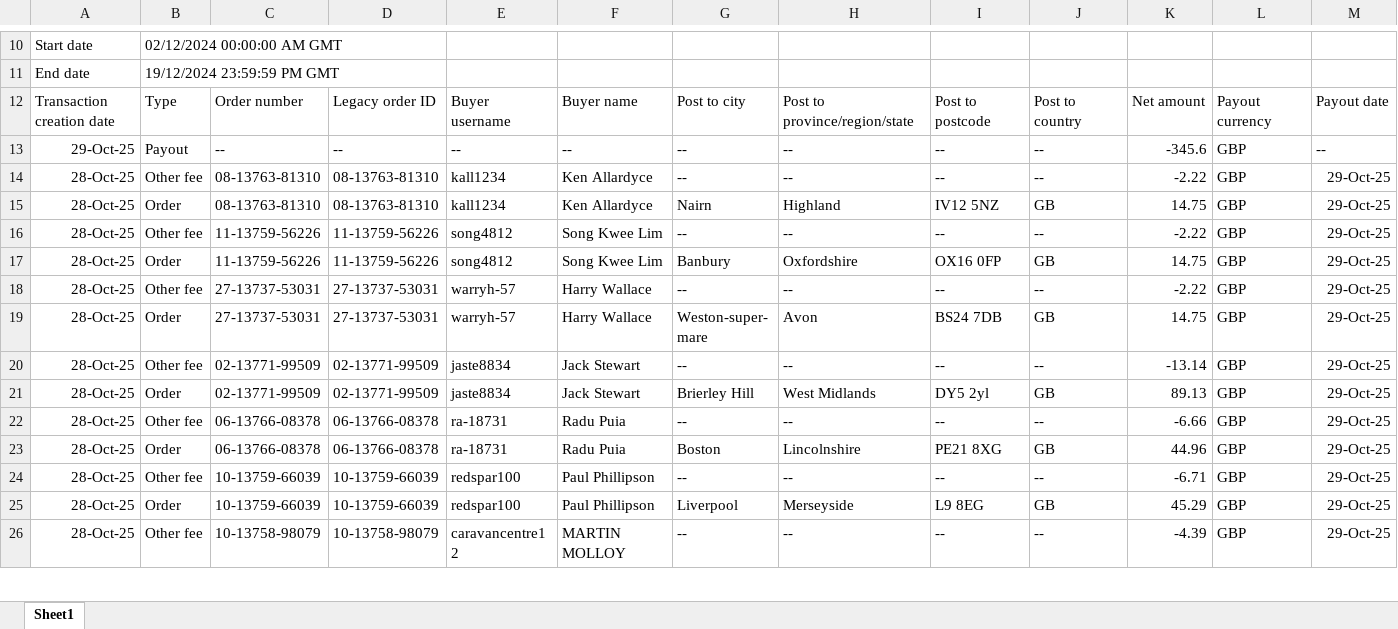
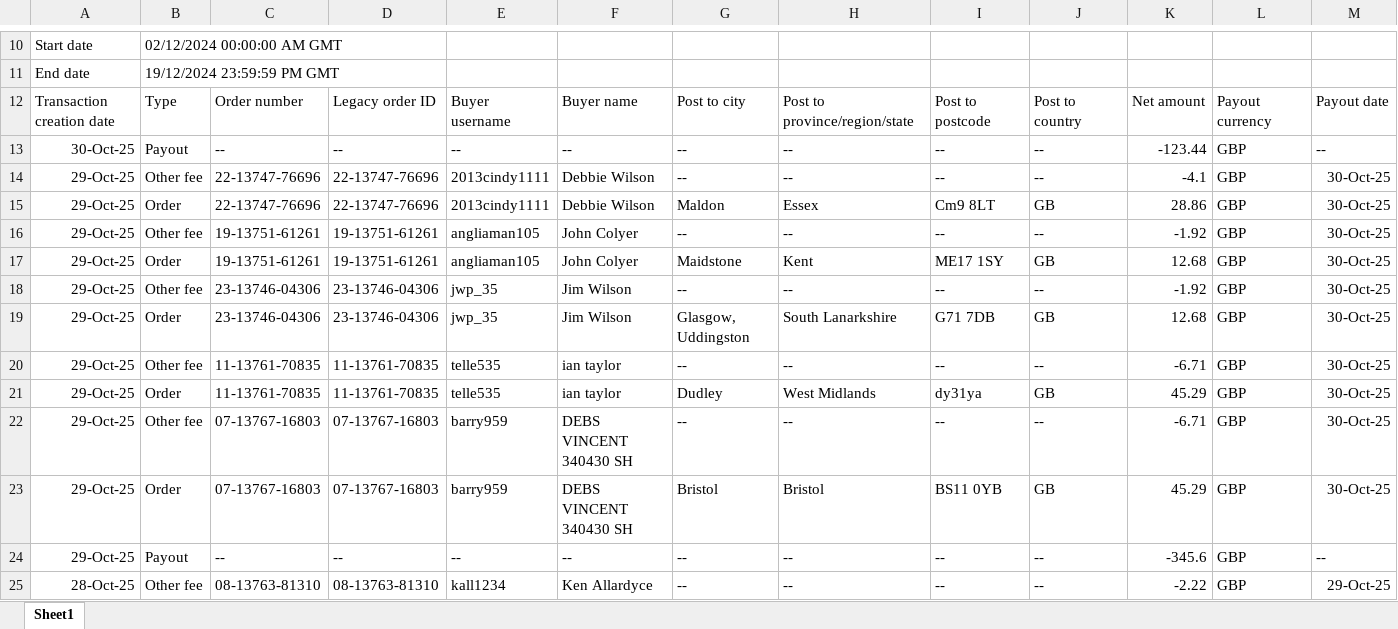
Before and after one commit to NIBH014B/BuckchiDailyReport, an Excel workbook: Raw Sales Data/Buckchi.xlsx, sheet Sheet1, drawn as a sheet; only a part is shown, gaps mark what is left out; the shorter side is filled out with more unchanged rows; values as stored, in another font and other column widths than the file's, no borders; rows hold the shown columns only; the diff names each change by its address in the sheet, - before the commit and + after, or states it on an @@ line.

```diff
--- a/Raw Sales Data/Buckchi.xlsx (sheet Sheet1)
+++ b/Raw Sales Data/Buckchi.xlsx (sheet Sheet1)
+row 13: 30-Oct-25 | Payout | -- | -- | -- | -- | -- | -- | -- | -- | -123.44 | GBP | --
+row 14: 29-Oct-25 | Other fee | 22-13747-76696 | 22-13747-76696 | 2013cindy1111 | Debbie Wilson | -- | -- | -- | -- | -4.1 | GBP | 30-Oct-25
+row 15: 29-Oct-25 | Order | 22-13747-76696 | 22-13747-76696 | 2013cindy1111 | Debbie Wilson | Maldon | Essex | Cm9 8LT | GB | 28.86 | GBP | 30-Oct-25
+row 16: 29-Oct-25 | Other fee | 19-13751-61261 | 19-13751-61261 | angliaman105 | John Colyer | -- | -- | -- | -- | -1.92 | GBP | 30-Oct-25
+row 17: 29-Oct-25 | Order | 19-13751-61261 | 19-13751-61261 | angliaman105 | John Colyer | Maidstone | Kent | ME17 1SY | GB | 12.68 | GBP | 30-Oct-25
+row 18: 29-Oct-25 | Other fee | 23-13746-04306 | 23-13746-04306 | jwp_35 | Jim Wilson | -- | -- | -- | -- | -1.92 | GBP | 30-Oct-25
+row 19: 29-Oct-25 | Order | 23-13746-04306 | 23-13746-04306 | jwp_35 | Jim Wilson | Glasgow, Uddingston | South Lanarkshire | G71 7DB | GB | 12.68 | GBP | 30-Oct-25
+row 20: 29-Oct-25 | Other fee | 11-13761-70835 | 11-13761-70835 | telle535 | ian taylor | -- | -- | -- | -- | -6.71 | GBP | 30-Oct-25
+row 21: 29-Oct-25 | Order | 11-13761-70835 | 11-13761-70835 | telle535 | ian taylor | Dudley | West Midlands | dy31ya | GB | 45.29 | GBP | 30-Oct-25
+row 22: 29-Oct-25 | Other fee | 07-13767-16803 | 07-13767-16803 | barry959 | DEBS VINCENT 340430 SH | -- | -- | -- | -- | -6.71 | GBP | 30-Oct-25
+row 23: 29-Oct-25 | Order | 07-13767-16803 | 07-13767-16803 | barry959 | DEBS VINCENT 340430 SH | Bristol | Bristol | BS11 0YB | GB | 45.29 | GBP | 30-Oct-25
```
Also changed, not shown: Raw Sales Data/Amazon.xlsx, Raw Sales Data/Vandey.xlsx.
